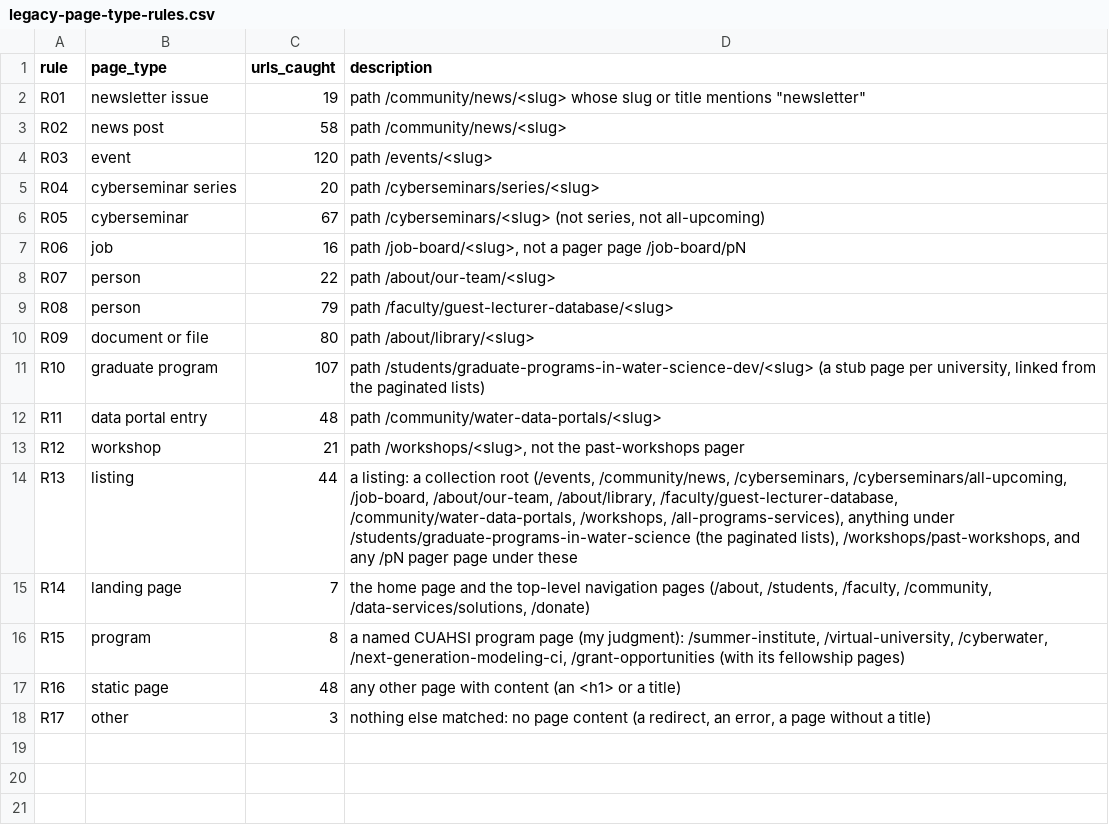
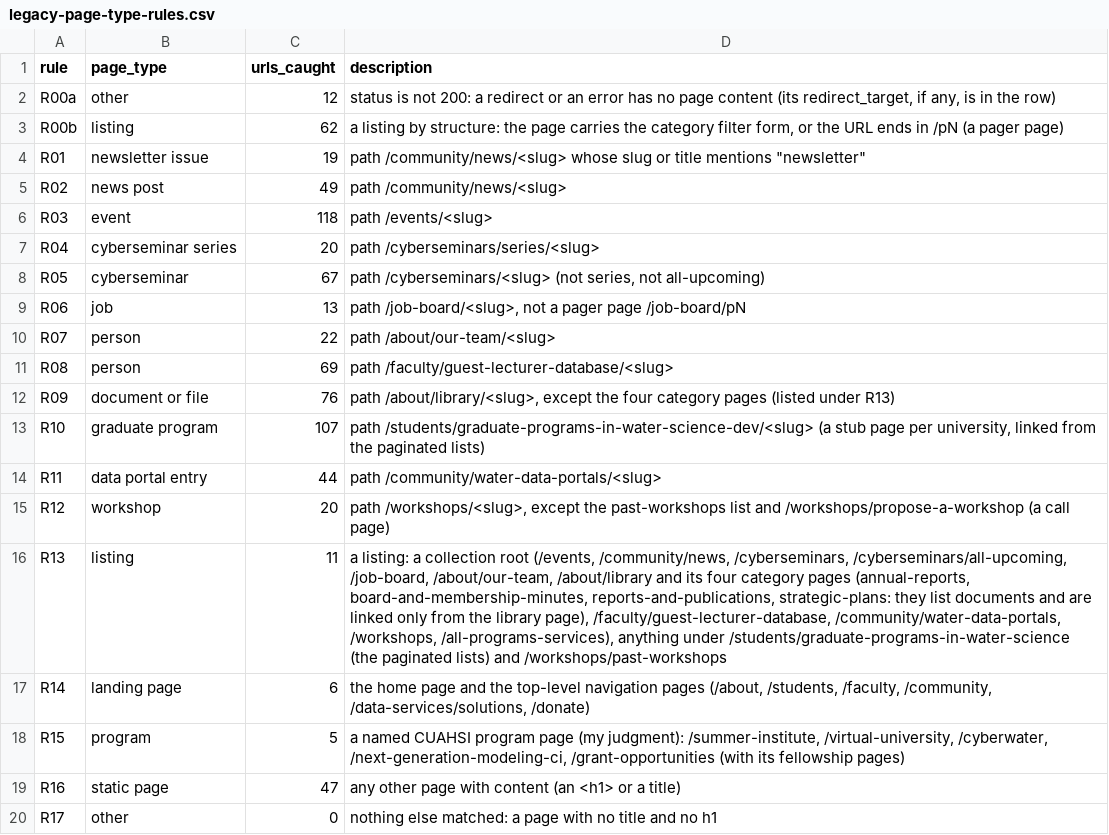
Before and after one commit to CUAHSI/CUAHSI3-website, a CSV file: agent/parity/legacy-page-type-rules.csv, drawn as a sheet.

```diff
--- a/agent/parity/legacy-page-type-rules.csv
+++ b/agent/parity/legacy-page-type-rules.csv
@@ -1,18 +1,20 @@
 rule,page_type,urls_caught,description
+R00a,other,12,"status is not 200: a redirect or an error has no page content (its redirect_target, if any, is in the row)"
+R00b,listing,62,"a listing by structure: the page carries the category filter form, or the URL ends in /pN (a pager page)"
 R01,newsletter issue,19,"path /community/news/<slug> whose slug or title mentions ""newsletter"""
-R02,news post,58,path /community/news/<slug>
-R03,event,120,path /events/<slug>
+R02,news post,49,path /community/news/<slug>
+R03,event,118,path /events/<slug>
 R04,cyberseminar series,20,path /cyberseminars/series/<slug>
 R05,cyberseminar,67,"path /cyberseminars/<slug> (not series, not all-upcoming)"
-R06,job,16,"path /job-board/<slug>, not a pager page /job-board/pN"
+R06,job,13,"path /job-board/<slug>, not a pager page /job-board/pN"
 R07,person,22,path /about/our-team/<slug>
-R08,person,79,path /faculty/guest-lecturer-database/<slug>
-R09,document or file,80,path /about/library/<slug>
+R08,person,69,path /faculty/guest-lecturer-database/<slug>
+R09,document or file,76,"path /about/library/<slug>, except the four category pages (listed under R13)"
 R10,graduate program,107,"path /students/graduate-programs-in-water-science-dev/<slug> (a stub page per university, linked from the paginated lists)"
-R11,data portal entry,48,path /community/water-data-portals/<slug>
-R12,workshop,21,"path /workshops/<slug>, not the past-workshops pager"
-R13,listing,44,"a listing: a collection root (/events, /community/news, /cyberseminars, /cyberseminars/all-upcoming, /job-board, /about/our-team, /about/library, /faculty/guest-lecturer-database, /community/water-data-portals, /workshops, /all-programs-services), anything under /students/graduate-programs-in-water-science (the paginated lists), /workshops/past-workshops, and any /pN pager page under these"
-R14,landing page,7,"the home page and the top-level navigation pages (/about, /students, /faculty, /community, /data-services/solutions, /donate)"
-R15,program,8,"a named CUAHSI program page (my judgment): /summer-institute, /virtual-university, /cyberwater, /next-generation-modeling-ci, /grant-opportunities (with its fellowship pages)"
-R16,static page,48,any other page with content (an <h1> or a title)
-R17,other,3,"nothing else matched: no page content (a redirect, an error, a page without a title)"
+R11,data portal entry,44,path /community/water-data-portals/<slug>
+R12,workshop,20,"path /workshops/<slug>, except the past-workshops list and /workshops/propose-a-workshop (a call page)"
+R13,listing,11,"a listing: a collection root (/events, /community/news, /cyberseminars, /cyberseminars/all-upcoming, /job-board, /about/our-team, /about/library and its four category pages (annual-reports, board-and-membership-minutes, reports-and-publications, strategic-plans: they list documents and are linked only from the library page), /faculty/guest-lecturer-database, /community/water-data-portals, /workshops, /all-programs-services), anything under /students/graduate-programs-in-water-science (the paginated lists) and /workshops/past-workshops"
+R14,landing page,6,"the home page and the top-level navigation pages (/about, /students, /faculty, /community, /data-services/solutions, /donate)"
+R15,program,5,"a named CUAHSI program page (my judgment): /summer-institute, /virtual-university, /cyberwater, /next-generation-modeling-ci, /grant-opportunities (with its fellowship pages)"
+R16,static page,47,any other page with content (an <h1> or a title)
+R17,other,0,nothing else matched: a page with no title and no h1
```
Also changed, not shown: agent/parity/legacy-inventory.csv, 4 other files.
